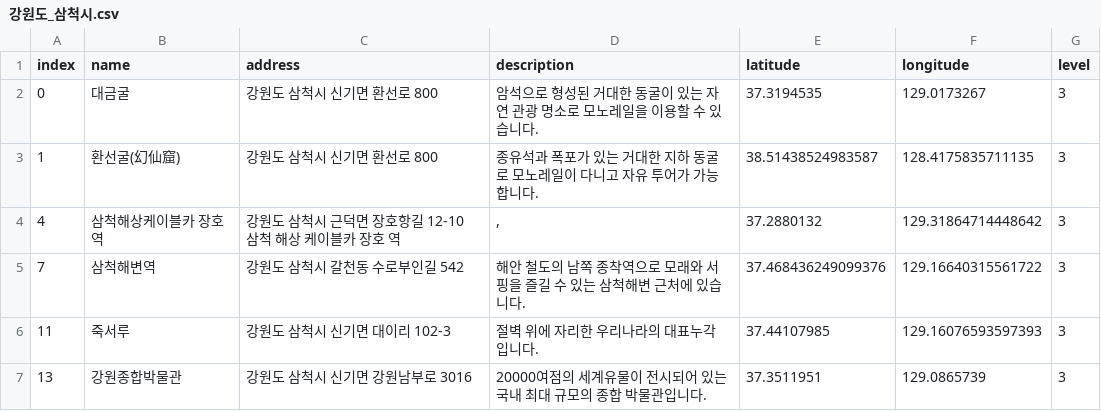
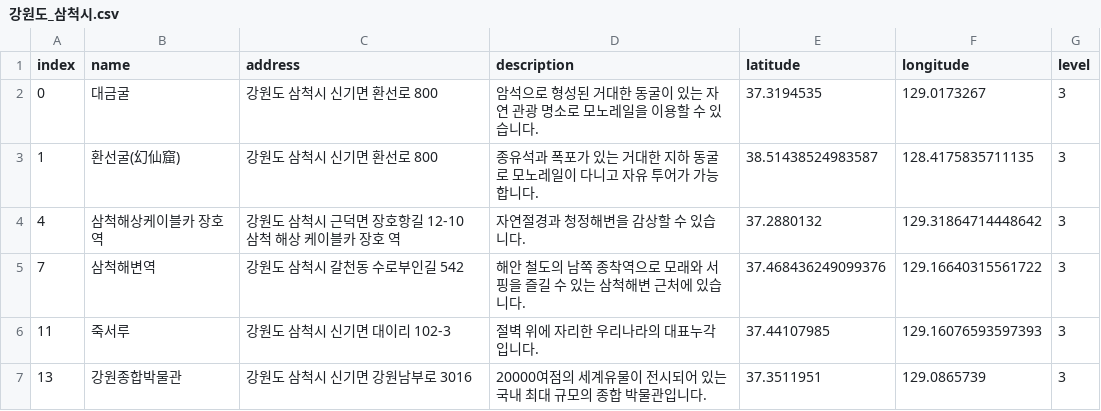
Before and after one commit to Soyul-Kim/google-map-crawling, a CSV file: output/강원도/강원도_삼척시.csv, drawn as a sheet.

Commit message:
Update 강원도_삼척시.csv

```diff
--- a/output/강원도/강원도_삼척시.csv
+++ b/output/강원도/강원도_삼척시.csv
@@ -3,3 +3,3 @@ index,name,address,description,latitude,longitude,level
 1,환선굴(幻仙窟),강원도 삼척시 신기면 환선로 800,종유석과 폭포가 있는 거대한 지하 동굴로 모노레일이 다니고 자유 투어가 가능합니다.,38.51438524983587,128.4175835711135,3
-4,삼척해상케이블카 장호역,강원도 삼척시 근덕면 장호항길 12-10 삼척 해상 케이블카 장호 역,",",37.2880132,129.31864714448642,3
+4,삼척해상케이블카 장호역,강원도 삼척시 근덕면 장호항길 12-10 삼척 해상 케이블카 장호 역,"자연절경과 청정해변을 감상할 수 있습니다.",37.2880132,129.31864714448642,3
 7,삼척해변역,강원도 삼척시 갈천동 수로부인길 542,해안 철도의 남쪽 종착역으로 모래와 서핑을 즐길 수 있는 삼척해변 근처에 있습니다.,37.468436249099376,129.16640315561722,3
```
